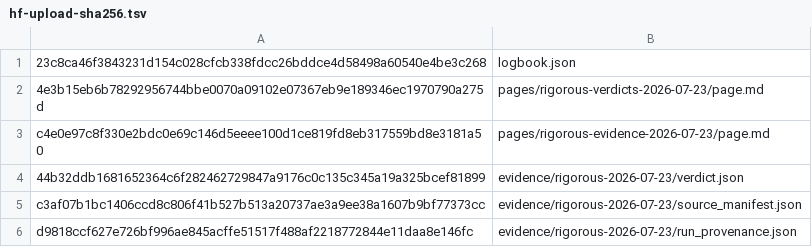
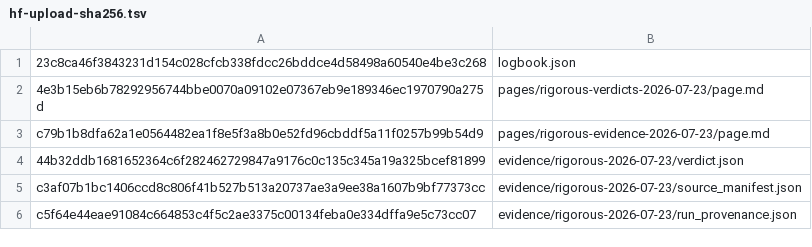
Before and after one commit to MachineLearning-Nerd/icml26-repro-dWuxvV7ekd-nammd-dataset-closeness, a TSV file: release/hf-upload-sha256.tsv, drawn as a sheet.

Commit message:
Seal passing release regression provenance

```diff
--- a/release/hf-upload-sha256.tsv
+++ b/release/hf-upload-sha256.tsv
@@ -2,5 +2,5 @@
 4e3b15eb6b78292956744bbe0070a09102e07367eb9e189346ec1970790a275d	pages/rigorous-verdicts-2026-07-23/page.md
-c4e0e97c8f330e2bdc0e69c146d5eeee100d1ce819fd8eb317559bd8e3181a50	pages/rigorous-evidence-2026-07-23/page.md
+c79b1b8dfa62a1e0564482ea1f8e5f3a8b0e52fd96cbddf5a11f0257b99b54d9	pages/rigorous-evidence-2026-07-23/page.md
 44b32ddb1681652364c6f282462729847a9176c0c135c345a19a325bcef81899	evidence/rigorous-2026-07-23/verdict.json
 c3af07b1bc1406ccd8c806f41b527b513a20737ae3a9ee38a1607b9bf77373cc	evidence/rigorous-2026-07-23/source_manifest.json
-d9818ccf627e726bf996ae845acffe51517f488af2218772844e11daa8e146fc	evidence/rigorous-2026-07-23/run_provenance.json
+c5f64e44eae91084c664853c4f5c2ae3375c00134feba0e334dffa9e5c73cc07	evidence/rigorous-2026-07-23/run_provenance.json
```
Also changed, not shown: 6 other files.
